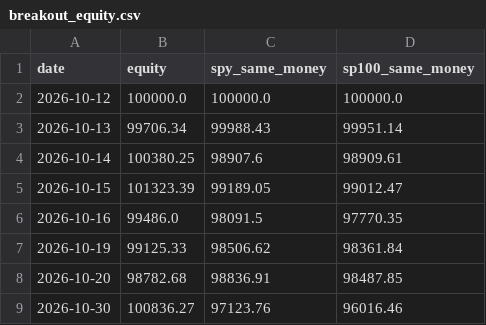
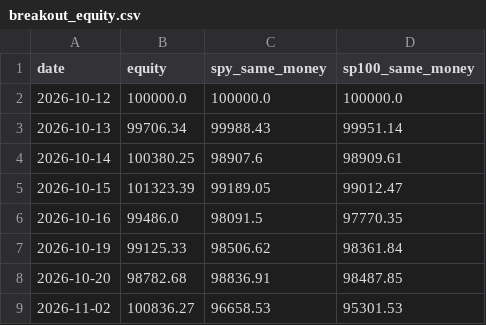
Before and after one commit to thejackwar/sp500-bot, a CSV file: reports/paper/breakout_equity.csv, drawn as a sheet; removed rows and columns are numbered as before the commit, all else as after; the diff names each change by its address in the sheet, - before the commit and + after, or states it on an @@ line.

```diff
--- a/reports/paper/breakout_equity.csv
+++ b/reports/paper/breakout_equity.csv
-row 9: 2026-10-30 | 100836.27 | 97123.76 | 96016.46
+row 9: 2026-11-02 | 100836.27 | 96658.53 | 95301.53
```
Also changed, not shown: reports/paper/patterns_equity.csv, reports/paper/patterns_open.csv, 1 other file.
